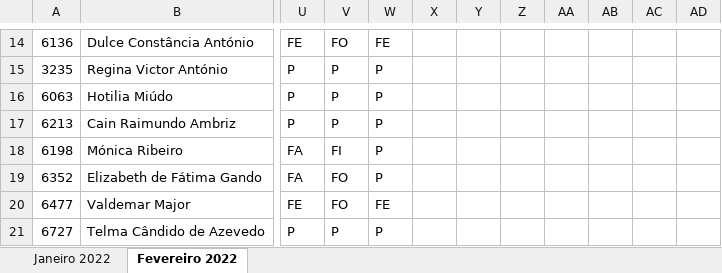
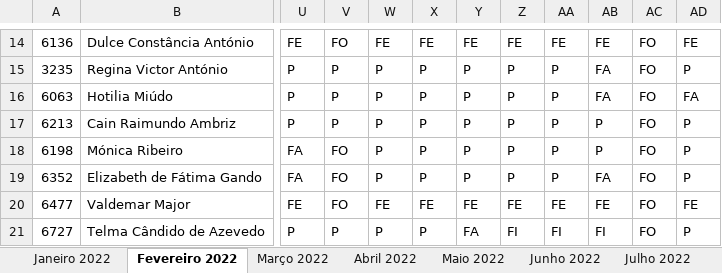
Before and after one commit to allskiin/dstv, an Excel workbook: Marcações de Presença Outbound de 2022.xlsx, sheet Fevereiro 2022, drawn as a sheet; only a part is shown, gaps mark what is left out; values as stored, in another font and other column widths than the file's, no cell formats; conditional formats not drawn; the diff covers the shown part only; the diff names each change by its address in the sheet, - before the commit and + after, or states it on an @@ line.

```diff
--- a/Marcações de Presença Outbound de 2022.xlsx (sheet Fevereiro 2022)
+++ b/Marcações de Presença Outbound de 2022.xlsx (sheet Fevereiro 2022)
+sheet tab: Março 2022
+sheet tab: Abril 2022
+sheet tab: Maio 2022
+sheet tab: Junho 2022
+sheet tab: Julho 2022
-X14: (empty)
+X14: FE
-Y14: (empty)
+Y14: FE
-Z14: (empty)
+Z14: FE
-AA14: (empty)
+AA14: FE
-AB14: (empty)
+AB14: FE
-AC14:AC21: (empty)
+AC14:AC21: FO
-AD14: (empty)
+AD14: FE
-X15:X19: (empty)
+X15:X19: P
-Y15:Y19: (empty)
+Y15:Y19: P
-Z15:Z19: (empty)
+Z15:Z19: P
-AA15:AA19: (empty)
+AA15:AA19: P
-AB15:AB16: (empty)
+AB15:AB16: FA
-AD15: (empty)
+AD15: P
-AD16: (empty)
+AD16: FA
-AB17:AB18: (empty)
+AB17:AB18: P
-AD17:AD19: (empty)
+AD17:AD19: P
-V18: FI
+V18: FO
-AB19: (empty)
+AB19: FA
-X20: (empty)
+X20: FE
-Y20: (empty)
+Y20: FE
-Z20: (empty)
+Z20: FE
-AA20: (empty)
+AA20: FE
-AB20: (empty)
+AB20: FE
-AD20: (empty)
+AD20: FE
-X21: (empty)
+X21: P
-Y21: (empty)
+Y21: FA
-Z21: (empty)
+Z21: FI
-AA21: (empty)
+AA21: FI
-AB21: (empty)
+AB21: FI
-AD21: (empty)
+AD21: P
```
Also changed, not shown: 24 added rows and 758 edited cells elsewhere in this sheet, other sheet tabs, cell formats.
